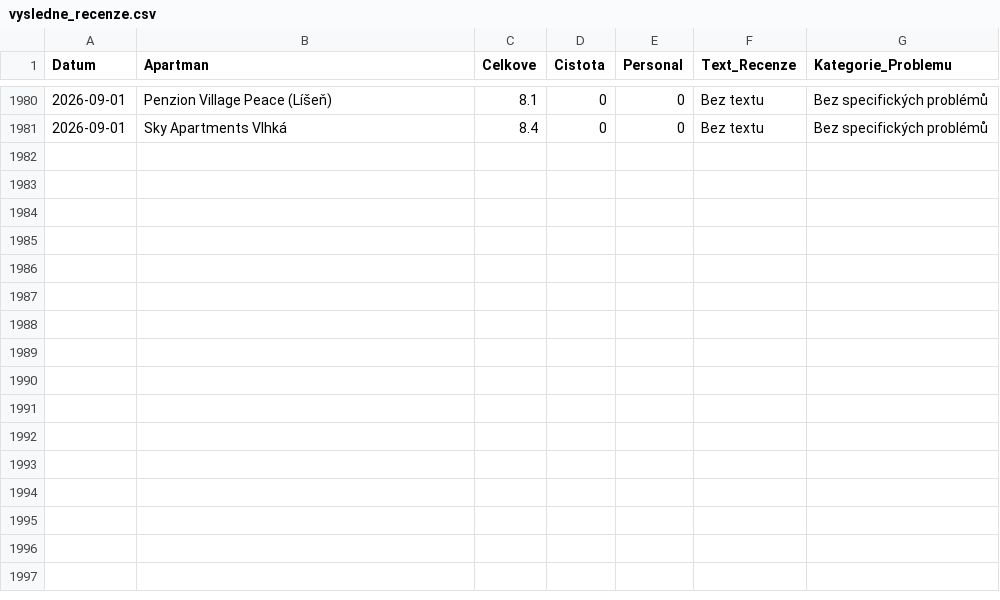
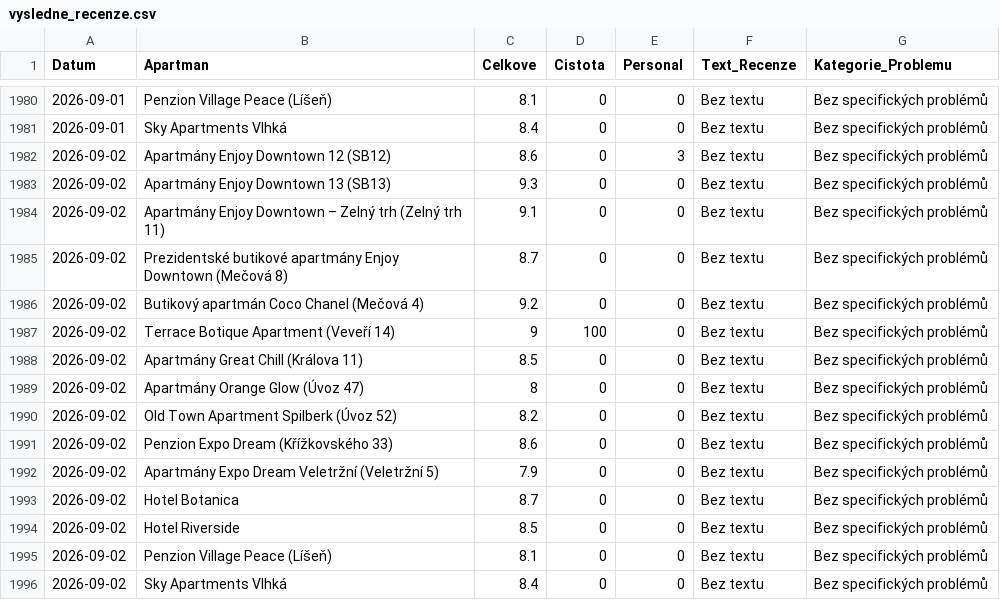
Before and after one commit to spoustova-dotcom/goodnite-feedback, a CSV file: vysledne_recenze.csv, drawn as a sheet; only a part is shown, gaps mark what is left out.

Commit message:
Aktualizace dat

```diff
--- a/vysledne_recenze.csv
+++ b/vysledne_recenze.csv
@@ -1981 +1981,16 @@
 2026-09-01,Sky Apartments Vlhká,8.4,0,0,Bez textu,Bez specifických problémů
+2026-09-02,Apartmány Enjoy Downtown 12 (SB12),8.6,0,3,Bez textu,Bez specifických problémů
+2026-09-02,Apartmány Enjoy Downtown 13 (SB13),9.3,0,0,Bez textu,Bez specifických problémů
+2026-09-02,Apartmány Enjoy Downtown – Zelný trh (Zelný trh 11),9.1,0,0,Bez textu,Bez specifických problémů
+2026-09-02,Prezidentské butikové apartmány Enjoy Downtown (Mečová 8),8.7,0,0,Bez textu,Bez specifických problémů
+2026-09-02,Butikový apartmán Coco Chanel (Mečová 4),9.2,0,0,Bez textu,Bez specifických problémů
+2026-09-02,Terrace Botique Apartment (Veveří 14),9,100,0,Bez textu,Bez specifických problémů
+2026-09-02,Apartmány Great Chill (Králova 11),8.5,0,0,Bez textu,Bez specifických problémů
+2026-09-02,Apartmány Orange Glow (Úvoz 47),8,0,0,Bez textu,Bez specifických problémů
+2026-09-02,Old Town Apartment Spilberk (Úvoz 52),8.2,0,0,Bez textu,Bez specifických problémů
+2026-09-02,Penzion Expo Dream (Křížkovského 33),8.6,0,0,Bez textu,Bez specifických problémů
+2026-09-02,Apartmány Expo Dream Veletržní (Veletržní 5),7.9,0,0,Bez textu,Bez specifických problémů
+2026-09-02,Hotel Botanica,8.7,0,0,Bez textu,Bez specifických problémů
+2026-09-02,Hotel Riverside,8.5,0,0,Bez textu,Bez specifických problémů
+2026-09-02,Penzion Village Peace (Líšeň),8.1,0,0,Bez textu,Bez specifických problémů
+2026-09-02,Sky Apartments Vlhká,8.4,0,0,Bez textu,Bez specifických problémů
```
